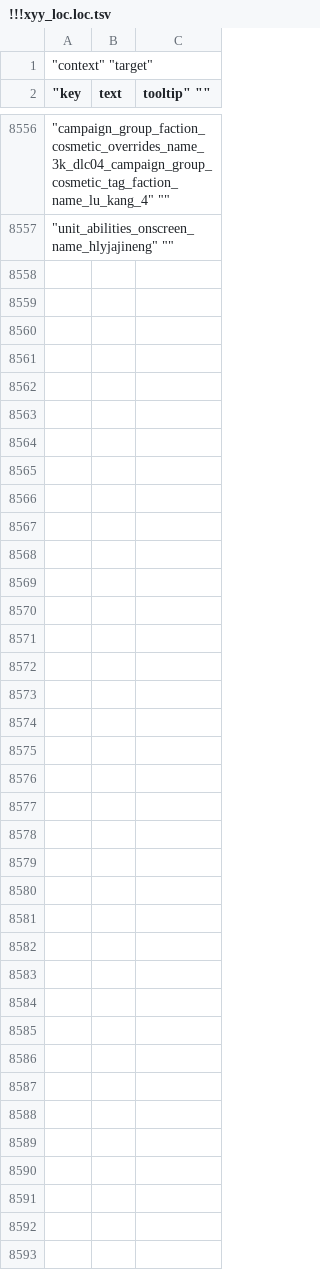
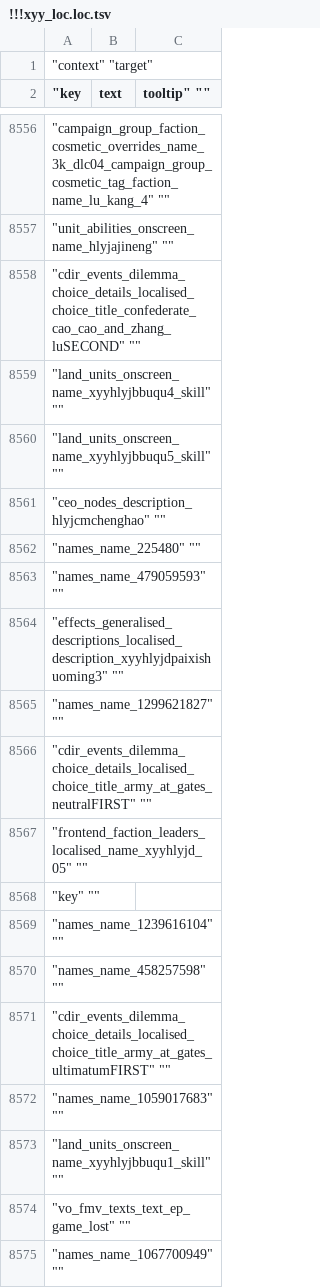
Before and after one commit to GouLiGuoJiaNaive/Xiao-Yao-You-Project, a TSV file: text/en_US/!!!xyy_loc.loc.tsv, drawn as a sheet; only a part is shown, gaps mark what is left out; the diff covers the shown part only.

Commit message:
Translated using Weblate (English (United States))
Currently translated at 0.1% (2 of 4732 strings)

Translation: Xiao Yao You/xyy_loc
Translate-URL: https://hosted.weblate.org/projects/xiao-yao-you/xyy_loc/en_US/

```diff
--- a/text/en_US/!!!xyy_loc.loc.tsv
+++ b/text/en_US/!!!xyy_loc.loc.tsv
@@ -8557 +8557,19 @@
 "unit_abilities_onscreen_name_hlyjajineng" ""
+"cdir_events_dilemma_choice_details_localised_choice_title_confederate_cao_cao_and_zhang_luSECOND" ""
+"land_units_onscreen_name_xyyhlyjbbuqu4_skill" ""
+"land_units_onscreen_name_xyyhlyjbbuqu5_skill" ""
+"ceo_nodes_description_hlyjcmchenghao" ""
+"names_name_225480" ""
+"names_name_479059593" ""
+"effects_generalised_descriptions_localised_description_xyyhlyjdpaixishuoming3" ""
+"names_name_1299621827" ""
+"cdir_events_dilemma_choice_details_localised_choice_title_army_at_gates_neutralFIRST" ""
+"frontend_faction_leaders_localised_name_xyyhlyjd_05" ""
+"key" ""
+"names_name_1239616104" ""
+"names_name_458257598" ""
+"cdir_events_dilemma_choice_details_localised_choice_title_army_at_gates_ultimatumFIRST" ""
+"names_name_1059017683" ""
+"land_units_onscreen_name_xyyhlyjbbuqu1_skill" ""
+"vo_fmv_texts_text_ep_game_lost" ""
+"names_name_1067700949" ""
```
Also changed, not shown: 53 added rows elsewhere in this file.
